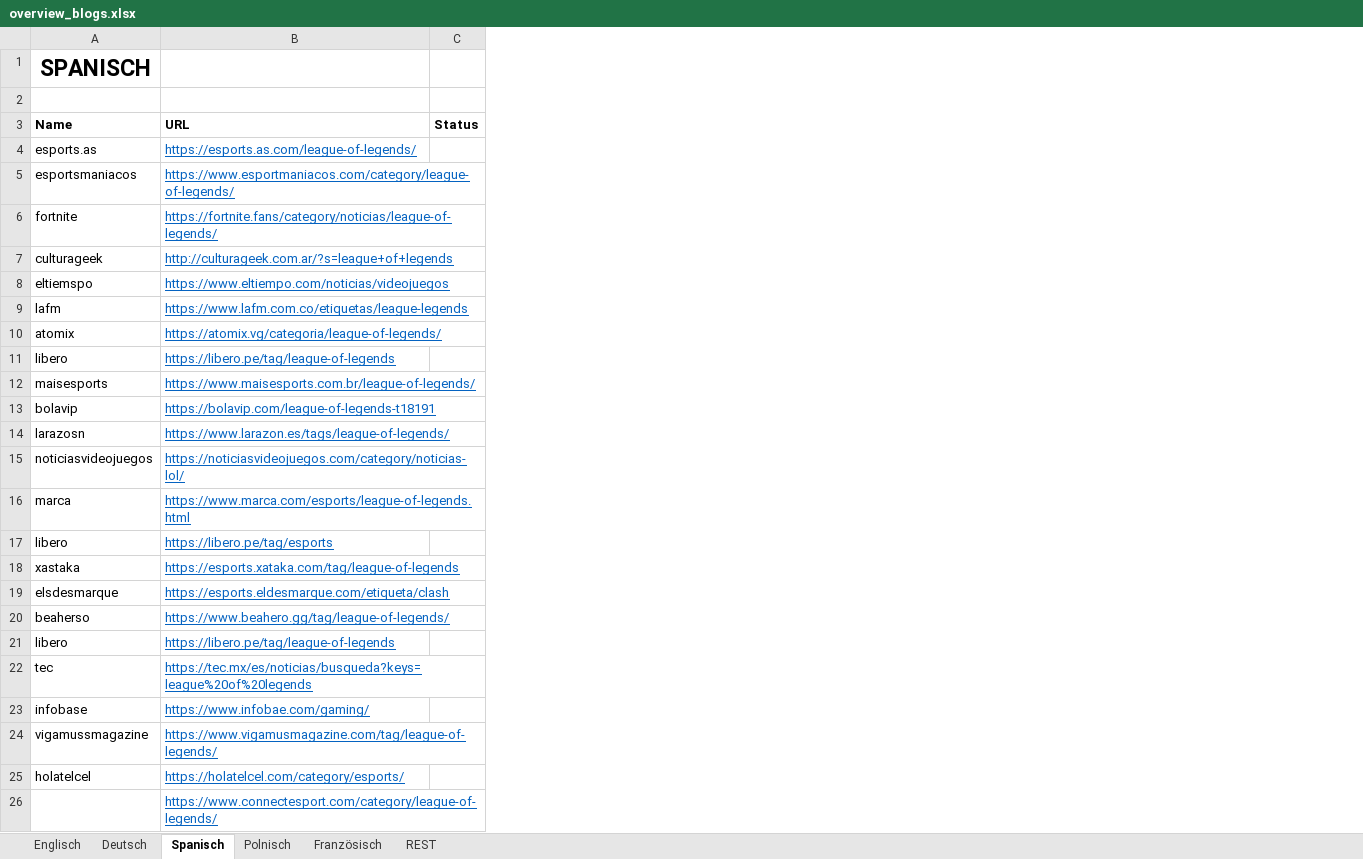
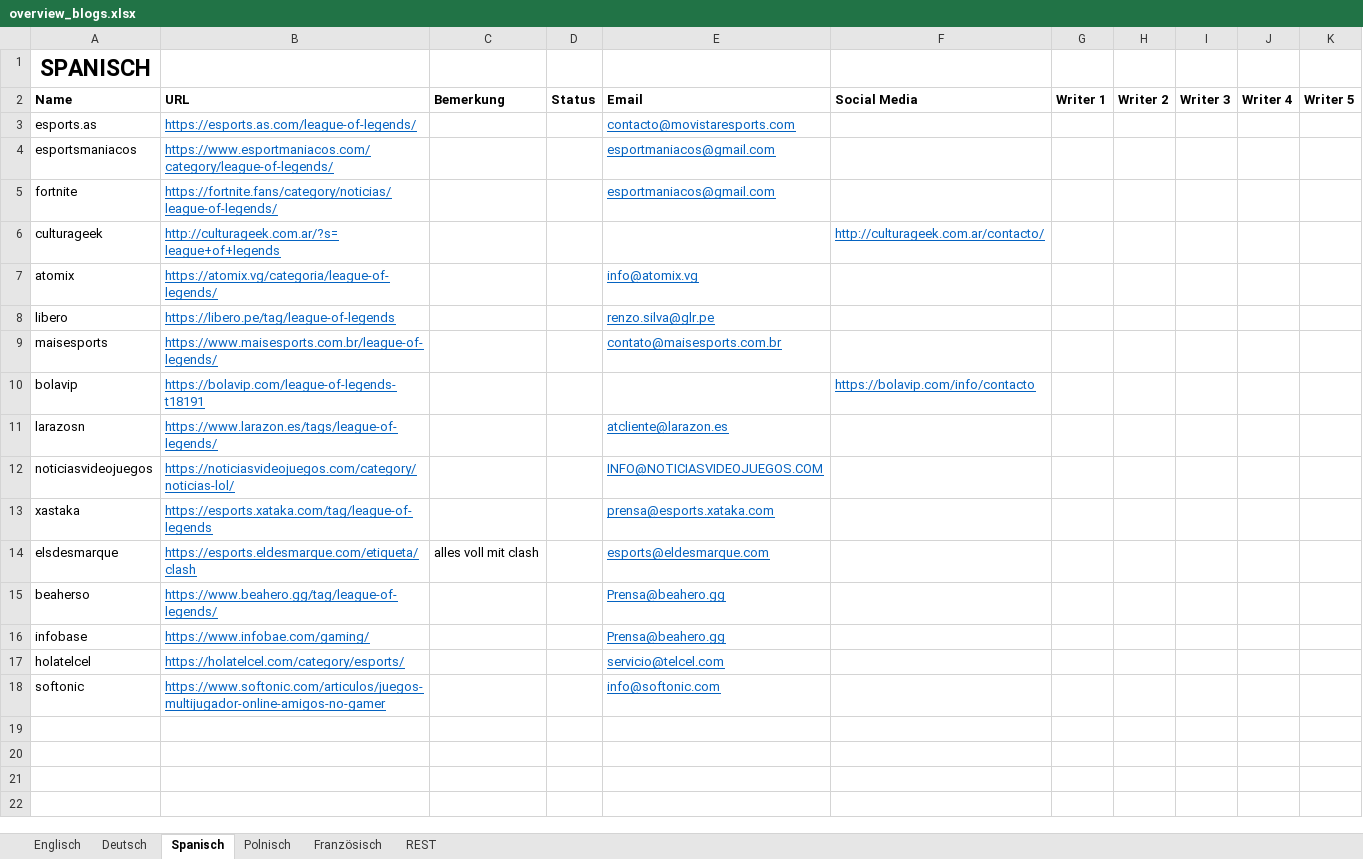
Before and after one commit to hk86/lolvvv-assets, an Excel workbook: private/overview_blogs.xlsx, sheet Spanisch, drawn as a sheet; values as stored, in another font and other column widths than the file's, no borders; removed rows and columns are numbered as before the commit, all else as after; the diff names each change by its address in the sheet, - before the commit and + after, or states it on an @@ line.

```diff
--- a/private/overview_blogs.xlsx (sheet Spanisch)
+++ b/private/overview_blogs.xlsx (sheet Spanisch)
+column C (Bemerkung), row 14: alles voll mit clash
+column E (Email), rows 3-17: contacto@movistaresports.com | esportmaniacos@gmail.com | esportmaniacos@gmail.com |  | info@atomix.vg | renzo.silva@glr.pe | contato@maisesports.com.br |  | atcliente@larazon.es | INFO@NOTICIASVIDEOJUEGOS.COM | prensa@esports.xataka.com | esports@eldesmarque.com | Prensa@beahero.gg | Prensa@beahero.gg | servicio@telcel.com
+column F (Social Media), rows 6-10: http://culturageek.com.ar/contacto/ |  |  |  | https://bolavip.com/info/contacto
+column G (Writer 1), empty
+column H (Writer 2), empty
+column I (Writer 3), empty
+column J (Writer 4), empty
+column K (Writer 5), empty
-row 2: (empty)
-row 8: eltiemspo | https://www.eltiempo.com/noticias/videojuegos
-row 9: lafm | https://www.lafm.com.co/etiquetas/league-legends
-row 16: marca | https://www.marca.com/esports/league-of-legends.html
-row 17: libero | https://libero.pe/tag/esports
-row 21: libero | https://libero.pe/tag/league-of-legends
-row 22: tec | https://tec.mx/es/noticias/busqueda?keys=league%20of%20legends
-row 24: vigamussmagazine | https://www.vigamusmagazine.com/tag/league-of-legends/
-row 26:  | https://www.connectesport.com/category/league-of-legends/
+row 18: softonic | https://www.softonic.com/articulos/juegos-multijugador-online-amigos-no-gamer |  |  | info@softonic.com
```
Also changed, not shown: sheet REST, sheet Englisch, sheet Polnisch, sheet Deutsch, sheet Französisch, private/ITEMS_1.xlsx.
